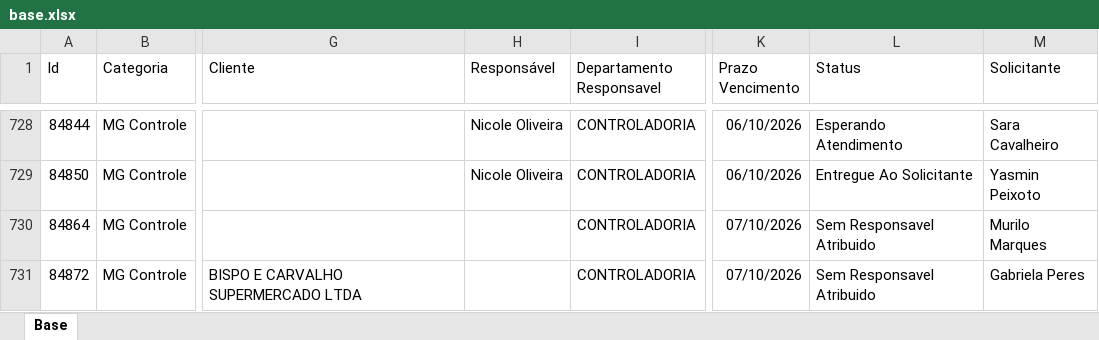
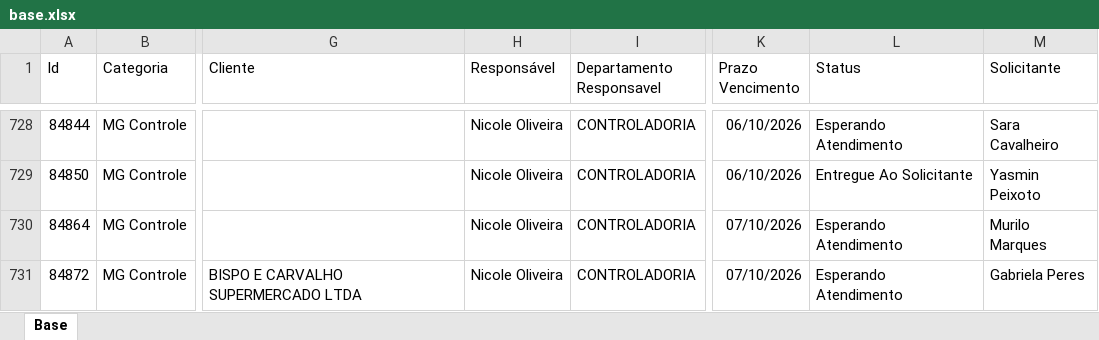
Before and after one commit to Controladoria-MG/Portal-dos-chamados, an Excel workbook: data/base.xlsx, sheet Base, drawn as a sheet; only a part is shown, gaps mark what is left out; values as stored, in another font and other column widths than the file's, no borders; table styles not drawn; the diff covers the shown part only; the diff names each change by its address in the sheet, - before the commit and + after, or states it on an @@ line.

```diff
--- a/data/base.xlsx (sheet Base)
+++ b/data/base.xlsx (sheet Base)
-H730:H731 (Responsável): (empty)
+H730:H731 (Responsável): Nicole Oliveira
-L730:L731 (Status): Sem Responsavel Atribuido
+L730:L731 (Status): Esperando Atendimento
```
Also changed, not shown: 2 added rows and 5 edited cells elsewhere in this sheet, 2 other files.
